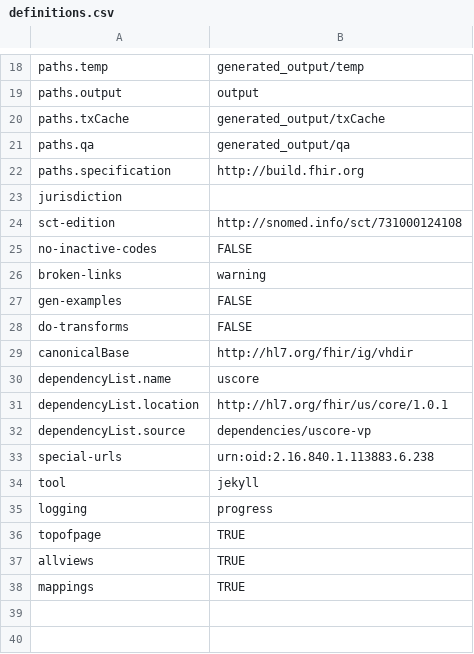
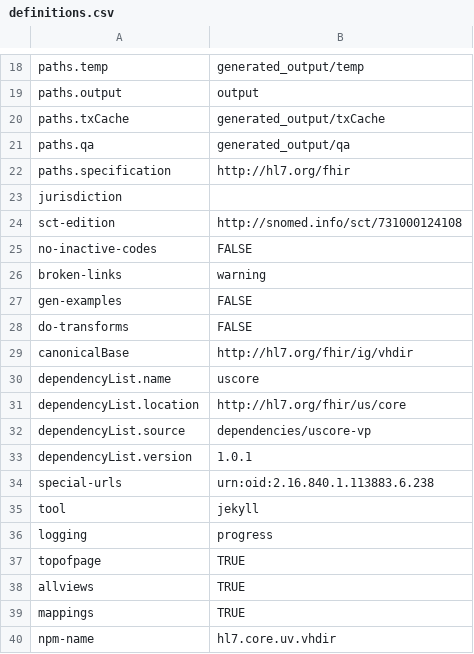
Before and after one commit to HL7/VhDir, a CSV file: definitions.csv, drawn as a sheet; only a part is shown, gaps mark what is left out.

Commit message:
fix build

```diff
--- a/definitions.csv
+++ b/definitions.csv
@@ -21,3 +21,3 @@ paths.txCache,generated_output/txCache
 paths.qa,generated_output/qa
-paths.specification,http://build.fhir.org
+paths.specification,http://hl7.org/fhir
 jurisdiction,
@@ -30,4 +30,5 @@ canonicalBase,http://hl7.org/fhir/ig/vhdir
 dependencyList.name,uscore
-dependencyList.location,http://hl7.org/fhir/us/core/1.0.1
+dependencyList.location,http://hl7.org/fhir/us/core
 dependencyList.source,dependencies/uscore-vp
+dependencyList.version,1.0.1
 special-urls,urn:oid:2.16.840.1.113883.6.238
@@ -38 +39,2 @@ allviews,TRUE
 mappings,TRUE
+npm-name,hl7.core.uv.vhdir
```
Also changed, not shown: 10 other files.
